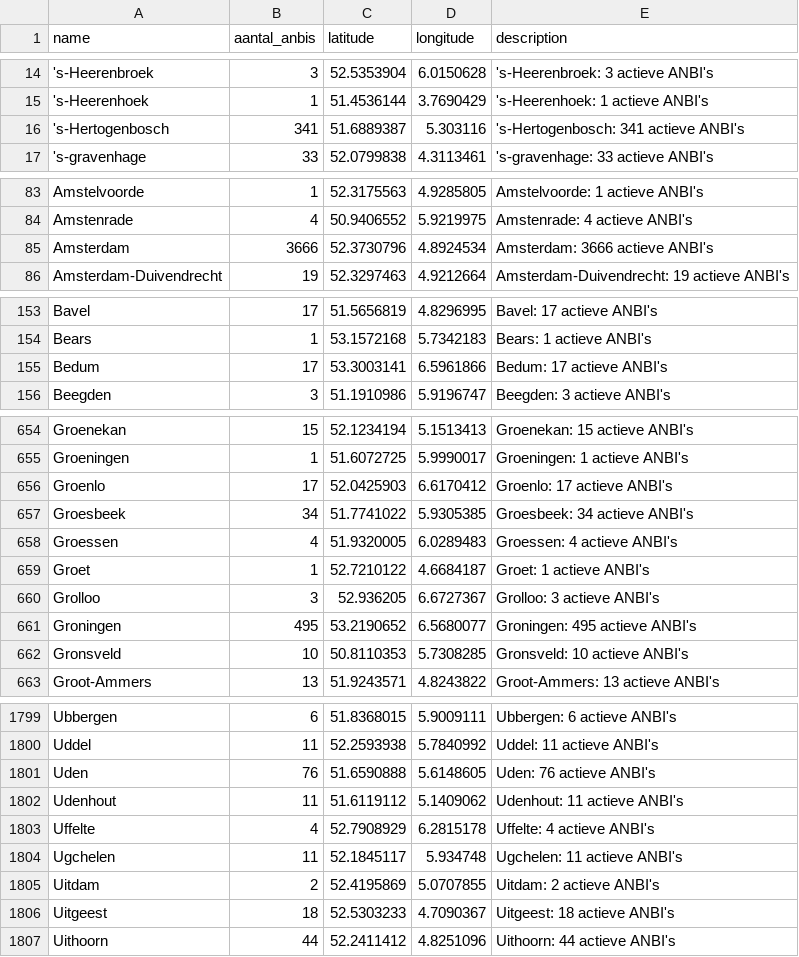
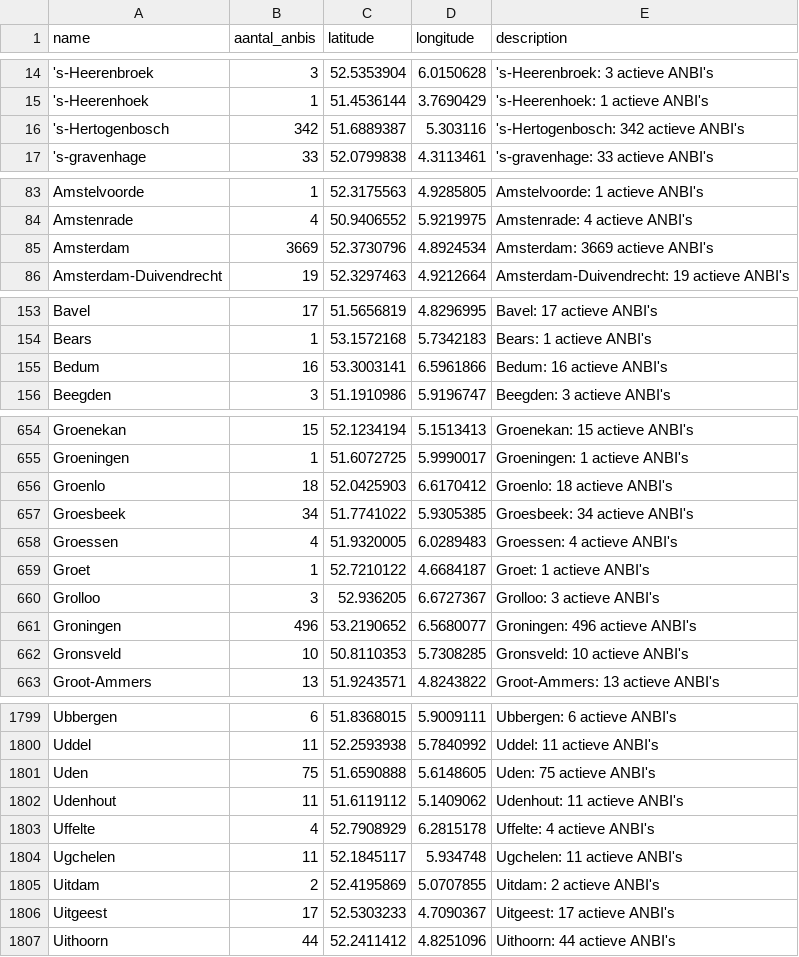
Before and after one commit to jordanvanbergen/anbi-atlas, a CSV file: anbi_atlas_nederland.csv, drawn as a sheet; only a part is shown, gaps mark what is left out; the diff covers the shown part only.

Commit message:
Weekly update 2026-11-24

```diff
--- a/anbi_atlas_nederland.csv
+++ b/anbi_atlas_nederland.csv
@@ -15,3 +15,3 @@ name,aantal_anbis,latitude,longitude,description
 's-Heerenhoek,1,51.4536144,3.7690429,'s-Heerenhoek: 1 actieve ANBI's
-'s-Hertogenbosch,341,51.6889387,5.303116,'s-Hertogenbosch: 341 actieve ANBI's
+'s-Hertogenbosch,342,51.6889387,5.303116,'s-Hertogenbosch: 342 actieve ANBI's
 's-gravenhage,33,52.0799838,4.3113461,'s-gravenhage: 33 actieve ANBI's
@@ -84,3 +84,3 @@ Amstelvoorde,1,52.3175563,4.9285805,Amstelvoorde: 1 actieve ANBI's
 Amstenrade,4,50.9406552,5.9219975,Amstenrade: 4 actieve ANBI's
-Amsterdam,3666,52.3730796,4.8924534,Amsterdam: 3666 actieve ANBI's
+Amsterdam,3669,52.3730796,4.8924534,Amsterdam: 3669 actieve ANBI's
 Amsterdam-Duivendrecht,19,52.3297463,4.9212664,Amsterdam-Duivendrecht: 19 actieve ANBI's
@@ -154,3 +154,3 @@ Bavel,17,51.5656819,4.8296995,Bavel: 17 actieve ANBI's
 Bears,1,53.1572168,5.7342183,Bears: 1 actieve ANBI's
-Bedum,17,53.3003141,6.5961866,Bedum: 17 actieve ANBI's
+Bedum,16,53.3003141,6.5961866,Bedum: 16 actieve ANBI's
 Beegden,3,51.1910986,5.9196747,Beegden: 3 actieve ANBI's
@@ -655,3 +655,3 @@ Groenekan,15,52.1234194,5.1513413,Groenekan: 15 actieve ANBI's
 Groeningen,1,51.6072725,5.9990017,Groeningen: 1 actieve ANBI's
-Groenlo,17,52.0425903,6.6170412,Groenlo: 17 actieve ANBI's
+Groenlo,18,52.0425903,6.6170412,Groenlo: 18 actieve ANBI's
 Groesbeek,34,51.7741022,5.9305385,Groesbeek: 34 actieve ANBI's
@@ -660,3 +660,3 @@ Groet,1,52.7210122,4.6684187,Groet: 1 actieve ANBI's
 Grolloo,3,52.936205,6.6727367,Grolloo: 3 actieve ANBI's
-Groningen,495,53.2190652,6.5680077,Groningen: 495 actieve ANBI's
+Groningen,496,53.2190652,6.5680077,Groningen: 496 actieve ANBI's
 Gronsveld,10,50.8110353,5.7308285,Gronsveld: 10 actieve ANBI's
@@ -1800,3 +1800,3 @@ Ubbergen,6,51.8368015,5.9009111,Ubbergen: 6 actieve ANBI's
 Uddel,11,52.2593938,5.7840992,Uddel: 11 actieve ANBI's
-Uden,76,51.6590888,5.6148605,Uden: 76 actieve ANBI's
+Uden,75,51.6590888,5.6148605,Uden: 75 actieve ANBI's
 Udenhout,11,51.6119112,5.1409062,Udenhout: 11 actieve ANBI's
@@ -1805,3 +1805,3 @@ Ugchelen,11,52.1845117,5.934748,Ugchelen: 11 actieve ANBI's
 Uitdam,2,52.4195869,5.0707855,Uitdam: 2 actieve ANBI's
-Uitgeest,18,52.5303233,4.7090367,Uitgeest: 18 actieve ANBI's
+Uitgeest,17,52.5303233,4.7090367,Uitgeest: 17 actieve ANBI's
 Uithoorn,44,52.2411412,4.8251096,Uithoorn: 44 actieve ANBI's
```
Also changed, not shown: 1 added row and 58 edited cells elsewhere in this file.
